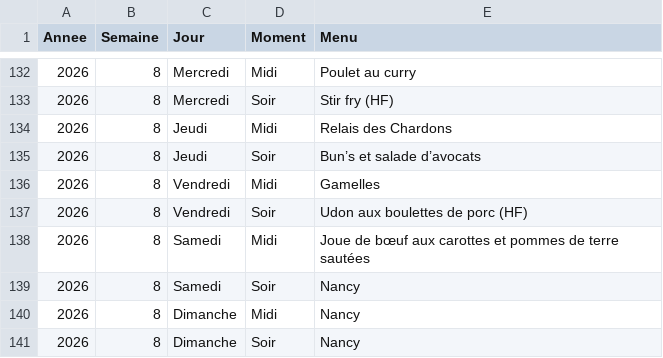
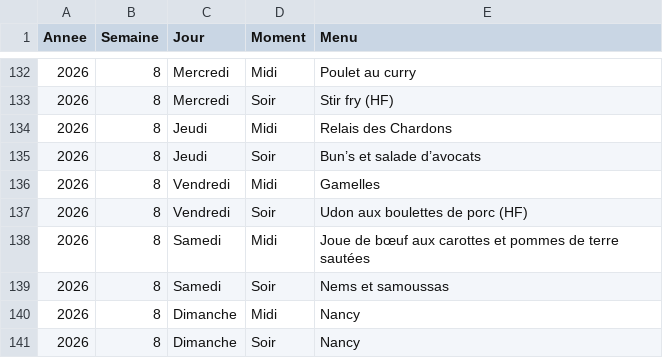
Before and after one commit to stephane0254-png/menus, a CSV file: menus_famille.csv, drawn as a sheet; only a part is shown, gaps mark what is left out.

Commit message:
Mise à jour des menus

```diff
--- a/menus_famille.csv
+++ b/menus_famille.csv
@@ -138,3 +138,3 @@ Annee,Semaine,Jour,Moment,Menu
 2026,8,Samedi,Midi,Joue de bœuf aux carottes et pommes de terre sautées
-2026,8,Samedi,Soir,Nancy
+2026,8,Samedi,Soir,Nems et samoussas
 2026,8,Dimanche,Midi,Nancy
```
